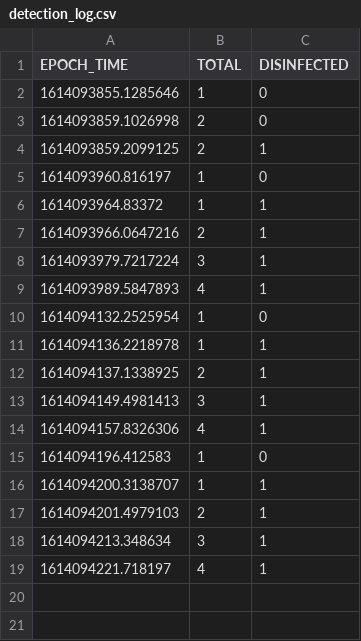
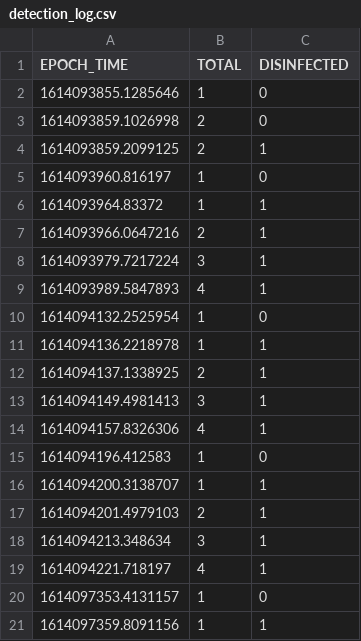
Before and after one commit to lucacelea/afstudeerproject, a CSV file: people-counting-opencv/detection_log.csv, drawn as a sheet.

```diff
--- a/people-counting-opencv/detection_log.csv
+++ b/people-counting-opencv/detection_log.csv
@@ -19 +19,3 @@ EPOCH_TIME,TOTAL,DISINFECTED
 1614094221.718197,4,1
+1614097353.4131157,1,0
+1614097359.8091156,1,1
```
Also changed, not shown: 3 other files.
